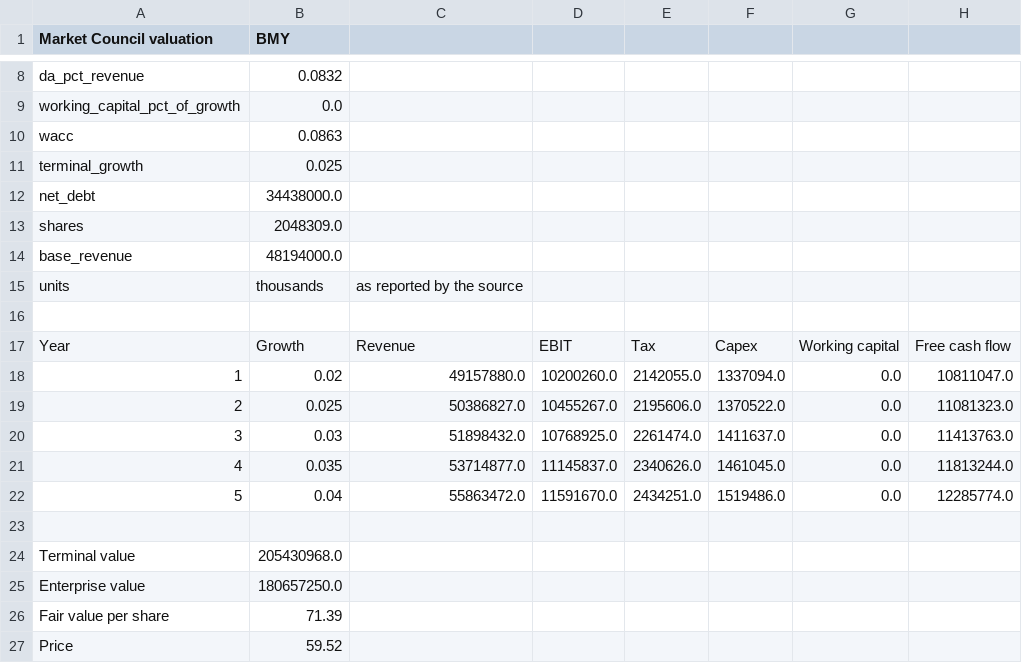
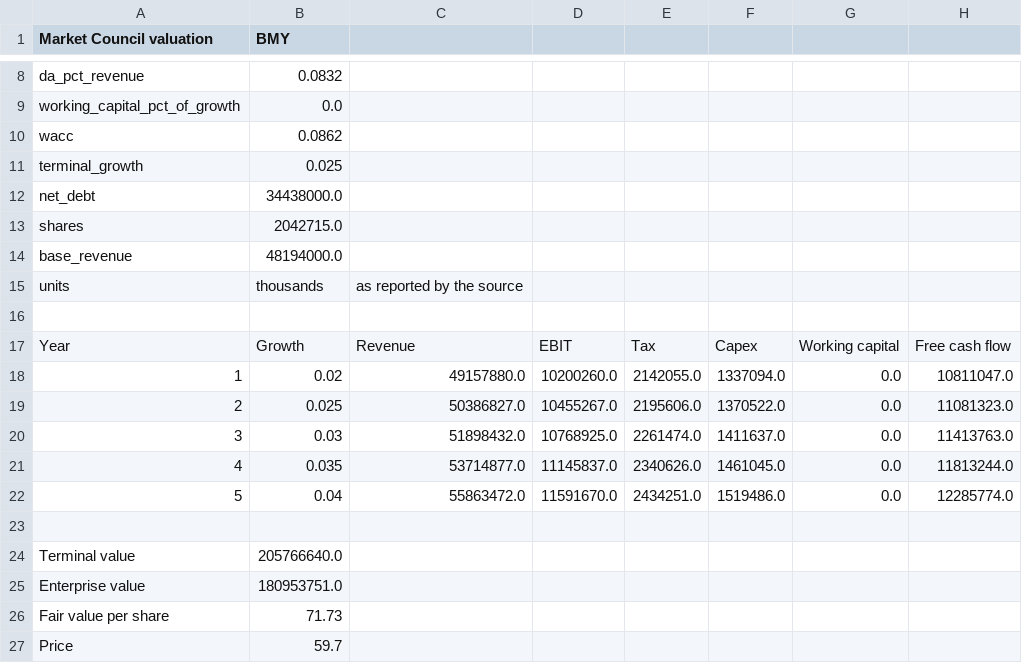
Before and after one commit to benipkun/market-council-state, a CSV file: research/cards/BMY-valuation.csv, drawn as a sheet; only a part is shown, gaps mark what is left out.

```diff
--- a/research/cards/BMY-valuation.csv
+++ b/research/cards/BMY-valuation.csv
@@ -9,6 +9,6 @@ da_pct_revenue,0.0832
 working_capital_pct_of_growth,0.0
-wacc,0.0863
+wacc,0.0862
 terminal_growth,0.025
 net_debt,34438000.0
-shares,2048309.0
+shares,2042715.0
 base_revenue,48194000.0
@@ -23,5 +23,5 @@ Year,Growth,Revenue,EBIT,Tax,Capex,Working capital,Free cash flow
 
-Terminal value,205430968.0
-Enterprise value,180657250.0
-Fair value per share,71.39
-Price,59.52
+Terminal value,205766640.0
+Enterprise value,180953751.0
+Fair value per share,71.73
+Price,59.7
```
Also changed, not shown: research/cards/AMGN-valuation.csv, research/cards/ASML-valuation.csv, 43 other files.
